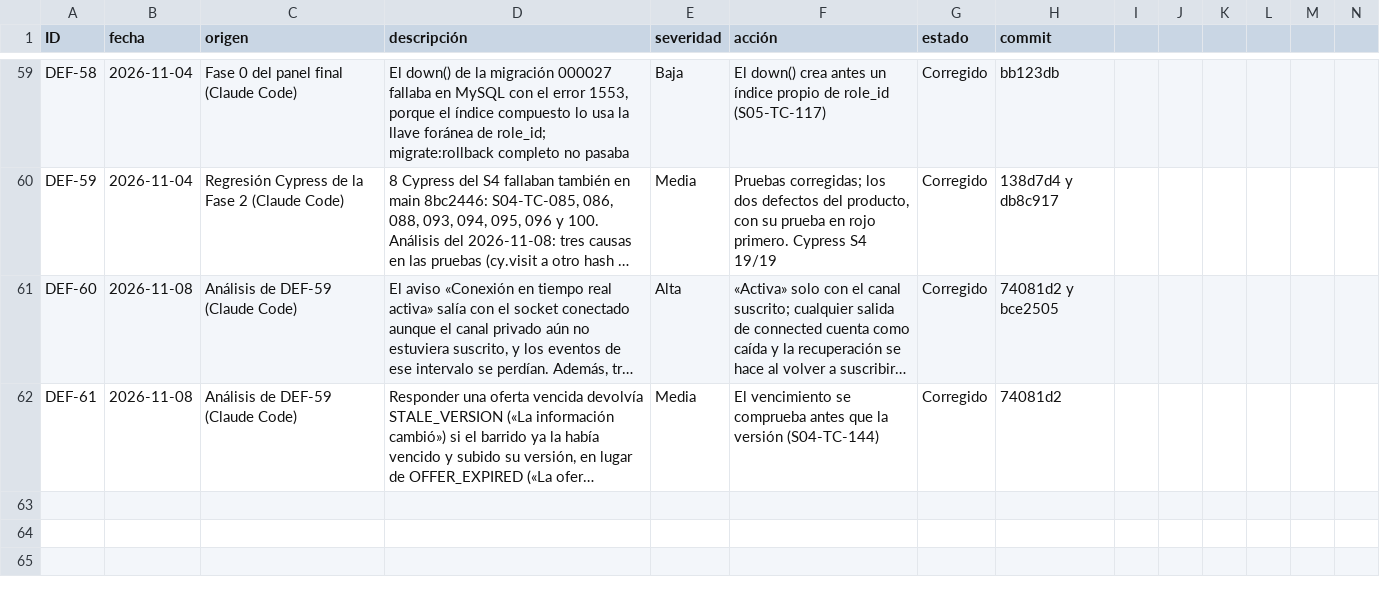
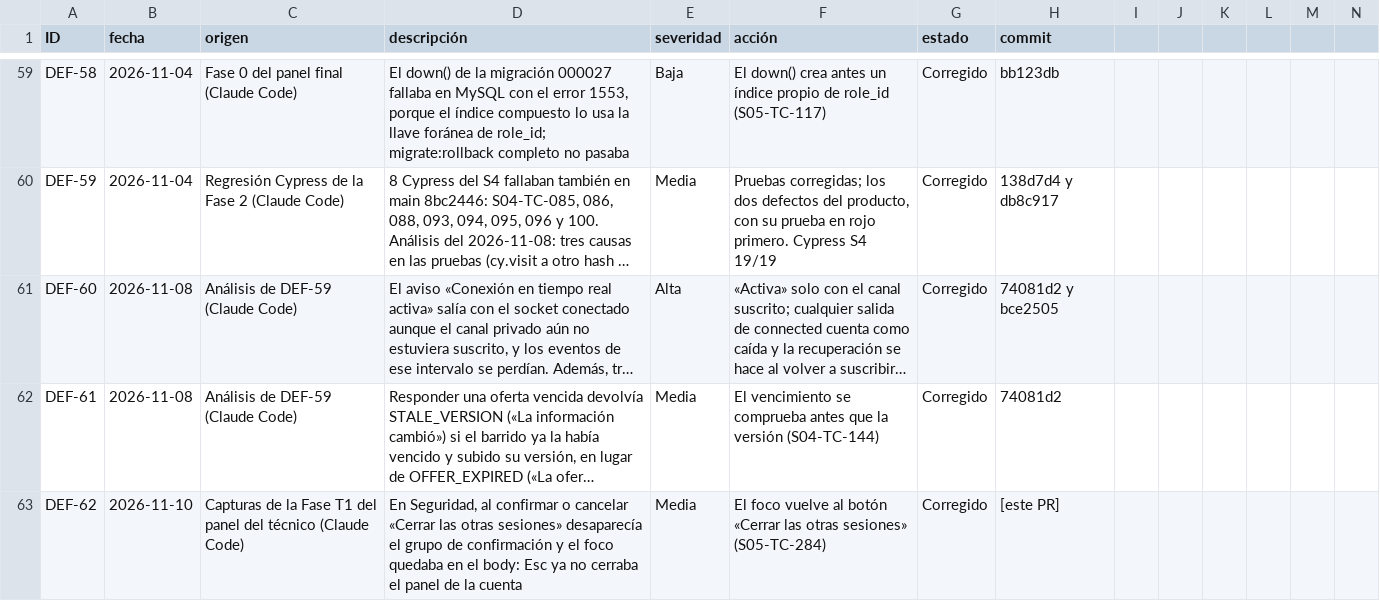
Before and after one commit to grupopruebas41/TecnicoYA-Huancayo, a CSV file: docs/documentacion/calidad/REGISTRO-DEFECTOS.csv, drawn as a sheet; only a part is shown, gaps mark what is left out; long unchanged cells end in …; rows hold the shown columns only; the diff names each change by its address in the sheet, - before the commit and + after, or states it on an @@ line.

```diff
--- a/docs/documentacion/calidad/REGISTRO-DEFECTOS.csv
+++ b/docs/documentacion/calidad/REGISTRO-DEFECTOS.csv
+row 63: DEF-62 | 2026-11-10 | Capturas de la Fase T1 del panel del técnico (Claude Code) | En Seguridad, al confirmar o cancelar «Cerrar las otras sesiones» desaparecía el grupo de confirmación y el foco quedaba en el body: Esc ya no cerraba el panel de la cuenta | Media | El foco vuelve al botón «Cerrar las otras sesiones» (S05-TC-284) | Corregido | [este PR]
```
Also changed, not shown: 2 other files.
